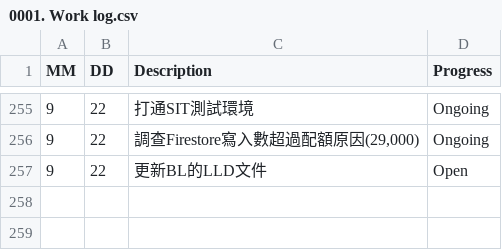
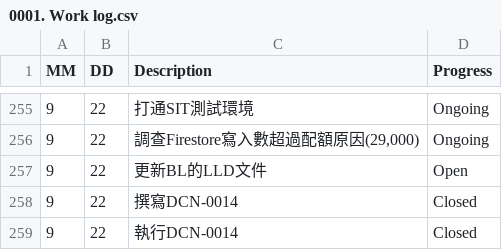
Before and after one commit to AustinLiao69/Project-LCAS-Sandbox, a CSV file: 00. Master_Project document/0001. Work log.csv, drawn as a sheet; only a part is shown, gaps mark what is left out; the diff names each change by its address in the sheet, - before the commit and + after, or states it on an @@ line.

```diff
--- a/00. Master_Project document/0001. Work log.csv
+++ b/00. Master_Project document/0001. Work log.csv
+row 258: 9 | 22 | 撰寫DCN-0014 | Closed
+row 259: 9 | 22 | 執行DCN-0014 | Closed
```
Also changed, not shown: 1 other file.
